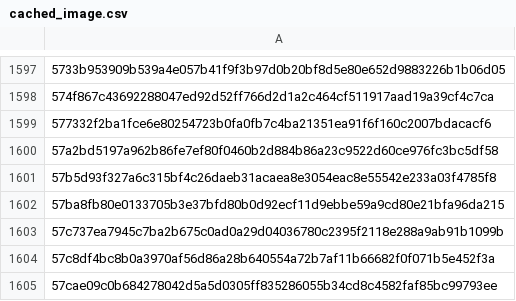
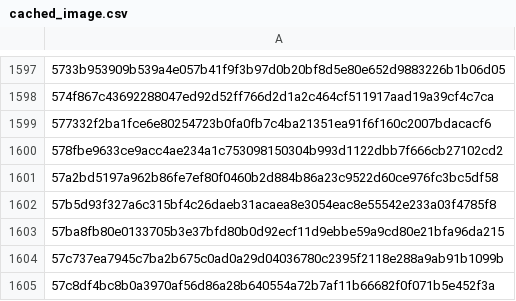
Before and after one commit to ganadipa/algeo02-22022, a CSV file: database/cached_image.csv, drawn as a sheet; only a part is shown, gaps mark what is left out; the shorter side is filled out with more unchanged rows; the diff names each change by its address in the sheet, - before the commit and + after, or states it on an @@ line.

```diff
--- a/database/cached_image.csv
+++ b/database/cached_image.csv
+row 1600: 578fbe9633ce9acc4ae234a1c753098150304b993d1122dbb7f666cb27102cd2
```
Also changed, not shown: 14 other files.
